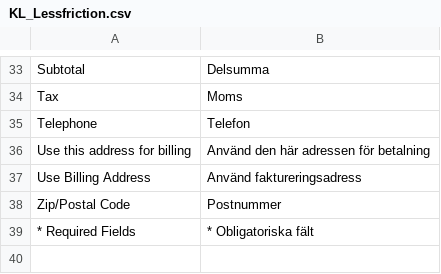
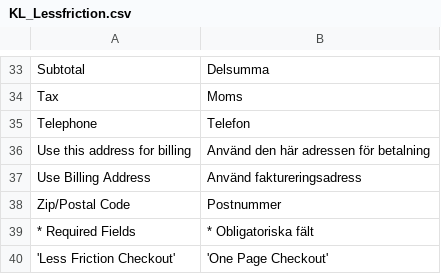
Before and after one commit to karlssonlord/KL_LessFriction, a CSV file: app/locale/sv_SE/KL_Lessfriction.csv, drawn as a sheet; only a part is shown, gaps mark what is left out; the diff names each change by its address in the sheet, - before the commit and + after, or states it on an @@ line.

Commit message:
add translation for less friction title

```diff
--- a/app/locale/sv_SE/KL_Lessfriction.csv
+++ b/app/locale/sv_SE/KL_Lessfriction.csv
+row 40: 'Less Friction Checkout' | 'One Page Checkout'
```
